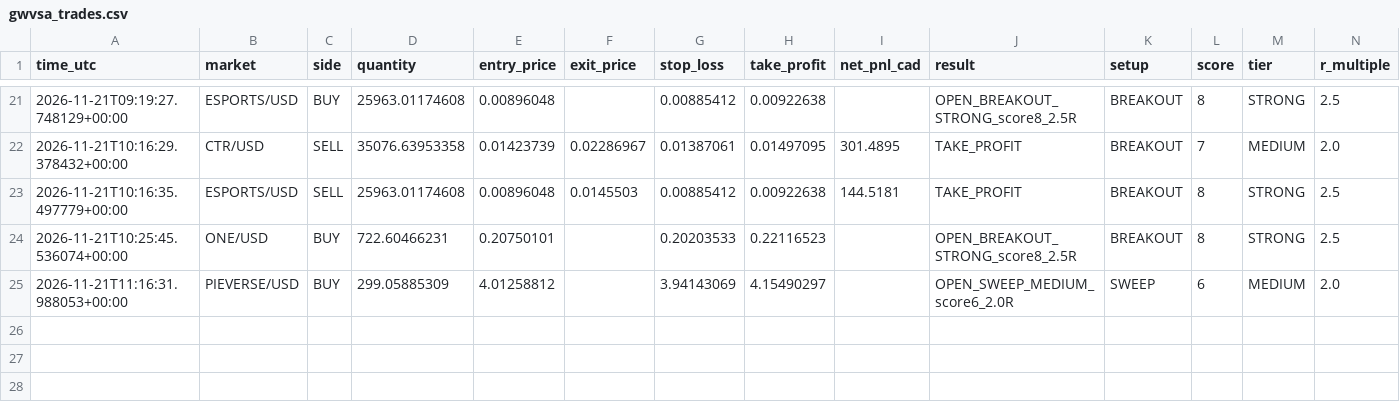
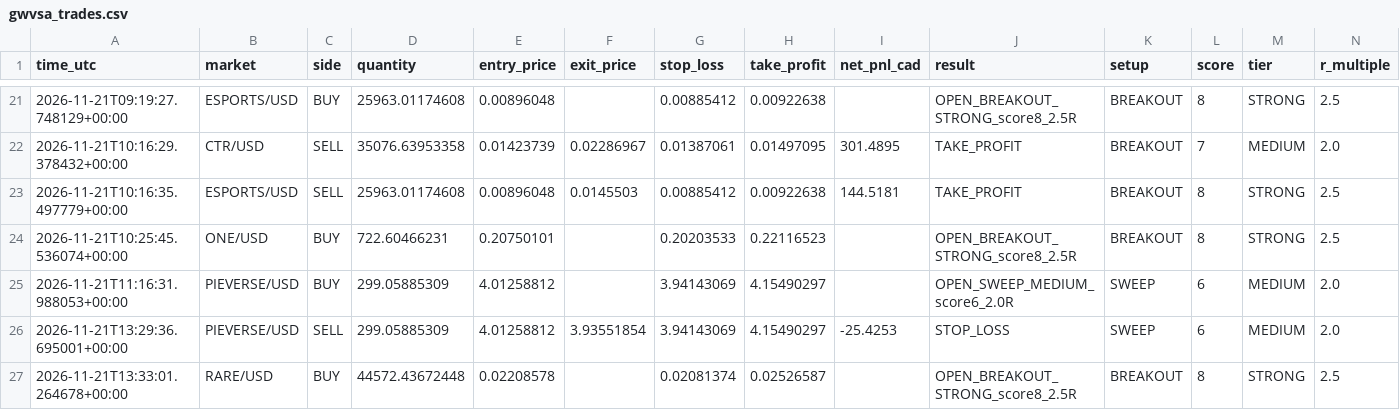
Before and after one commit to yuonayelchristian18/gwvsa-crypto-bot, a CSV file: gwvsa_trades.csv, drawn as a sheet; only a part is shown, gaps mark what is left out; rows hold the shown columns only; the diff names each change by its address in the sheet, - before the commit and + after, or states it on an @@ line.

```diff
--- a/gwvsa_trades.csv
+++ b/gwvsa_trades.csv
+row 26: 2026-11-21T13:29:36.695001+00:00 | PIEVERSE/USD | SELL | 299.05885309 | 4.01258812 | 3.93551854 | 3.94143069 | 4.15490297 | -25.4253 | STOP_LOSS | SWEEP | 6 | MEDIUM | 2.0
+row 27: 2026-11-21T13:33:01.264678+00:00 | RARE/USD | BUY | 44572.43672448 | 0.02208578 |  | 0.02081374 | 0.02526587 |  | OPEN_BREAKOUT_STRONG_score8_2.5R | BREAKOUT | 8 | STRONG | 2.5
```
Also changed, not shown: 1 other file.
